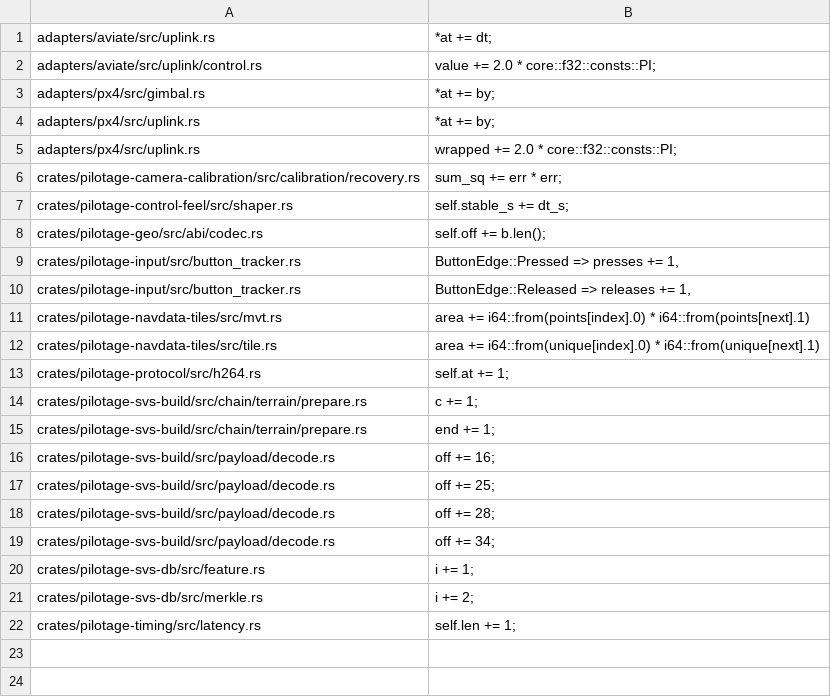
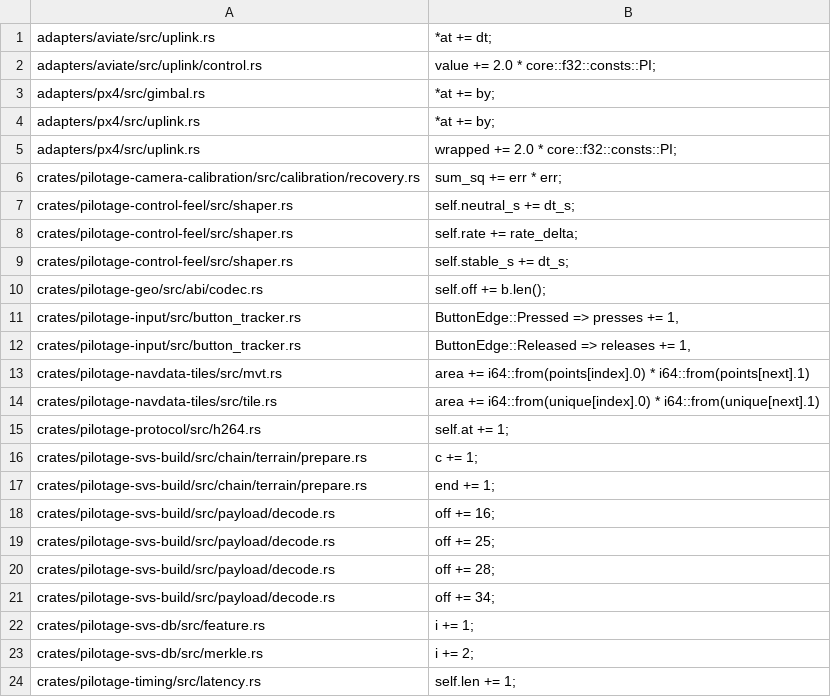
Before and after one commit to luofang34/Pilotage, a TSV file: scripts/monotonic-counter-compound-addition-allowlist.tsv, drawn as a sheet.

Commit message:
Complete isolated control-feel integration (#445)

```diff
--- a/scripts/monotonic-counter-compound-addition-allowlist.tsv
+++ b/scripts/monotonic-counter-compound-addition-allowlist.tsv
@@ -6,2 +6,4 @@ adapters/px4/src/uplink.rs	wrapped += 2.0 * core::f32::consts::PI;
 crates/pilotage-camera-calibration/src/calibration/recovery.rs	sum_sq += err * err;
+crates/pilotage-control-feel/src/shaper.rs	self.neutral_s += dt_s;
+crates/pilotage-control-feel/src/shaper.rs	self.rate += rate_delta;
 crates/pilotage-control-feel/src/shaper.rs	self.stable_s += dt_s;
```
Also changed, not shown: 35 other files.
